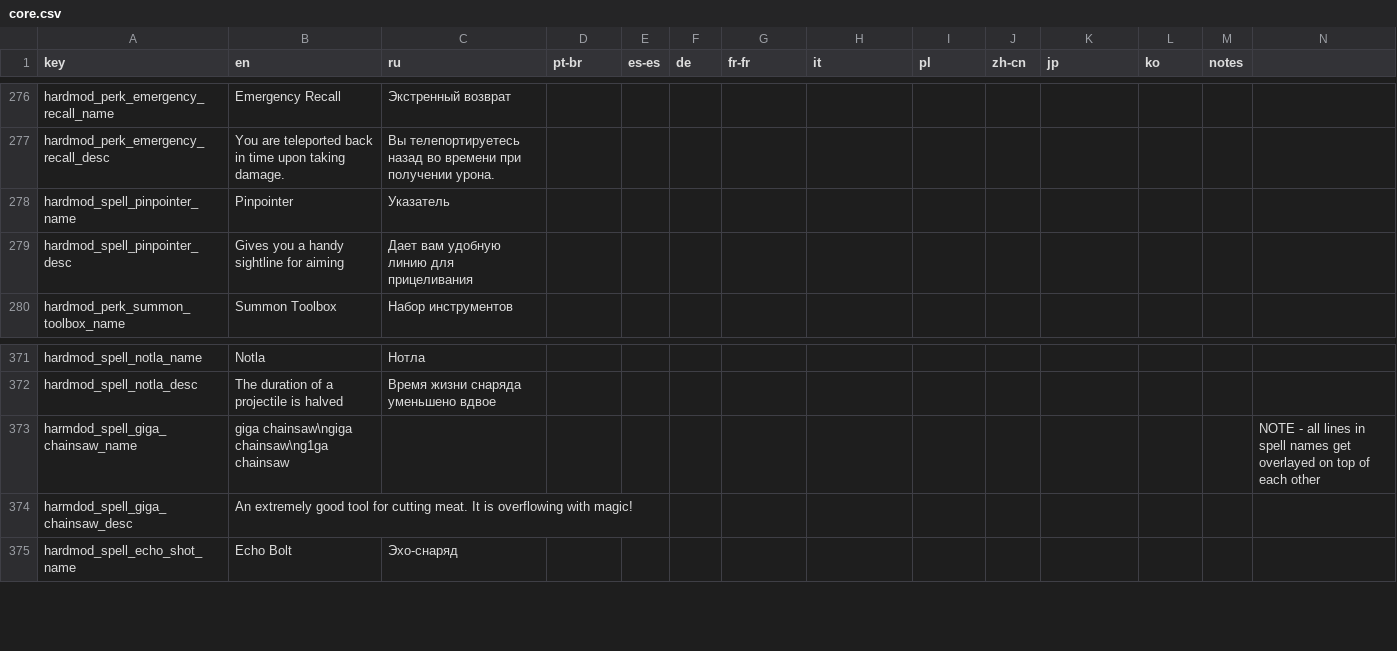
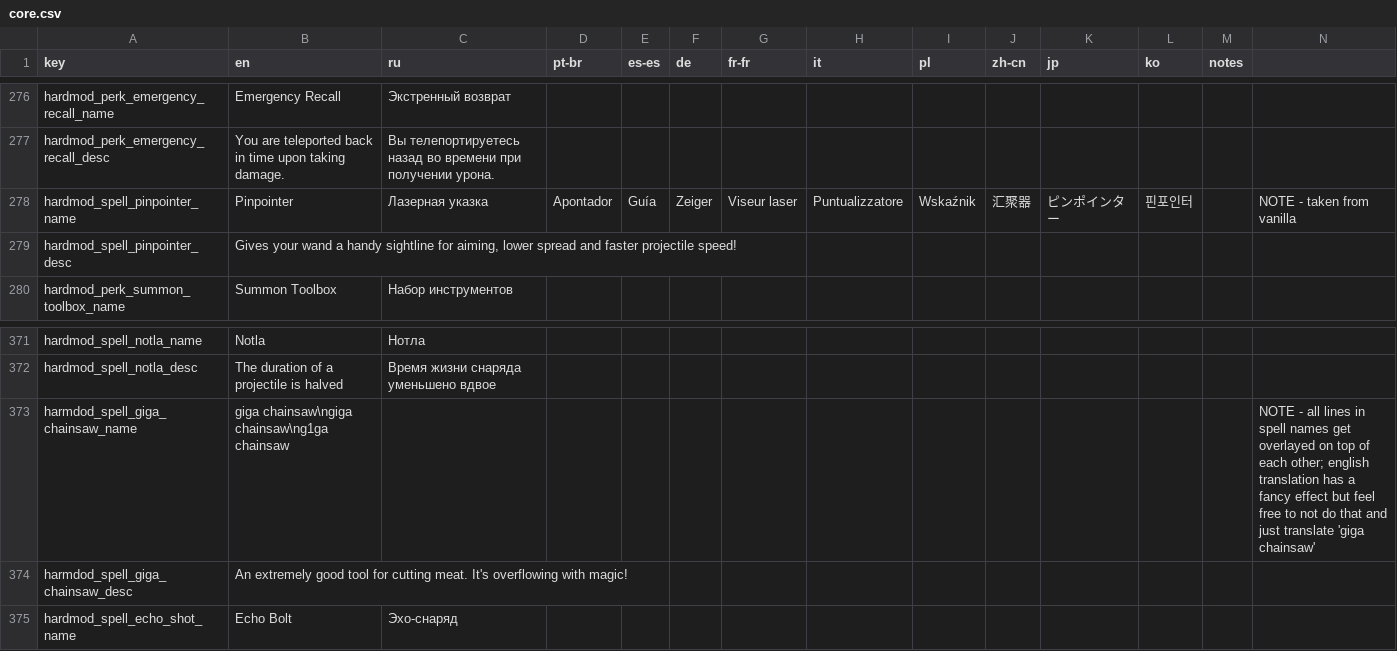
Before and after one commit to lamia-zamia/noita.hardmod, a CSV file: files/translations/core.csv, drawn as a sheet; only a part is shown, gaps mark what is left out; the diff names each change by its address in the sheet, - before the commit and + after, or states it on an @@ line.

Commit message:
change spell names

```diff
--- a/files/translations/core.csv
+++ b/files/translations/core.csv
-C278 (ru): Указатель
+C278 (ru): Лазерная указка
-D278 (pt-br): (empty)
+D278 (pt-br): Apontador
-E278 (es-es): (empty)
+E278 (es-es): Guía
-F278 (de): (empty)
+F278 (de): Zeiger
-G278 (fr-fr): (empty)
+G278 (fr-fr): Viseur laser
-H278 (it): (empty)
+H278 (it): Puntualizzatore
-I278 (pl): (empty)
+I278 (pl): Wskaźnik
-J278 (zh-cn): (empty)
+J278 (zh-cn): 汇聚器
-K278 (jp): (empty)
+K278 (jp): ピンポインター
-L278 (ko): (empty)
+L278 (ko): 핀포인터
-N278: (empty)
+N278: NOTE - taken from vanilla
-B279 (en): Gives you a handy sightline for aiming
+B279 (en): Gives your wand a handy sightline for aiming, lower spread and faster projectile speed!
-C279 (ru): Дает вам удобную линию для прицеливания
+C279 (ru): (empty)
-N373: …of each other
+N373: …of each other; english translation has a fancy effect but feel free to not do that and just translate 'giga chainsaw'
-B374 (en): …cutting meat. It is overflowing with…
+B374 (en): …cutting meat. It's overflowing with…
```
